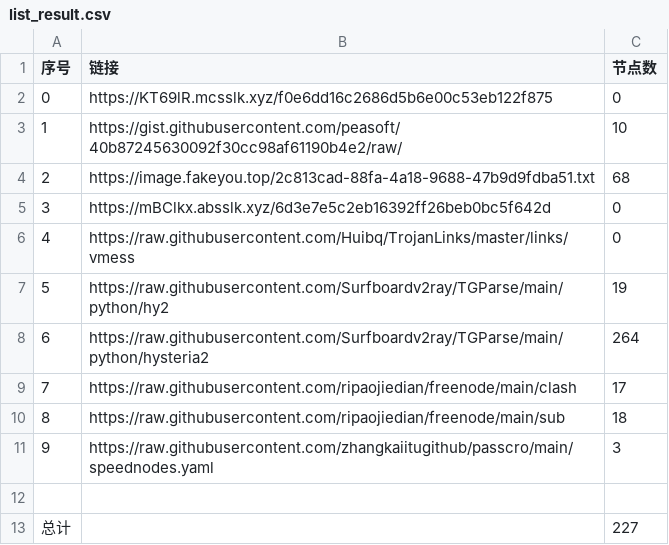
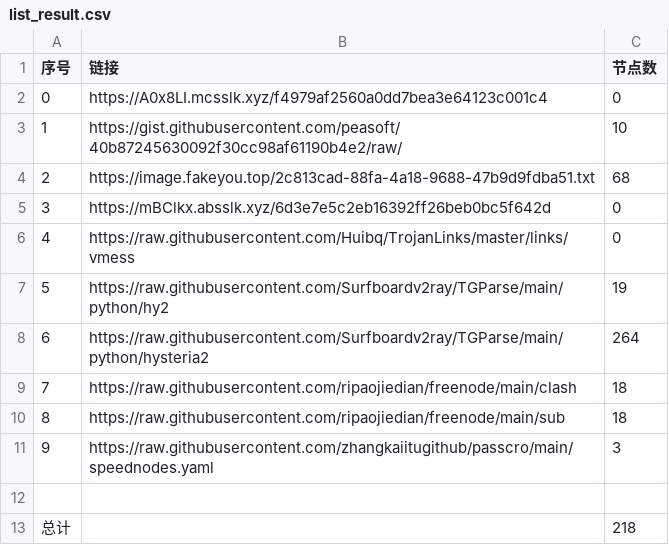
Before and after one commit to sdxinm/NoMoreWalls, a CSV file: list_result.csv, drawn as a sheet.

```diff
--- a/list_result.csv
+++ b/list_result.csv
@@ -1,3 +1,3 @@
 序号,链接,节点数
-0,https://KT69lR.mcsslk.xyz/f0e6dd16c2686d5b6e00c53eb122f875,0
+0,https://A0x8LI.mcsslk.xyz/f4979af2560a0dd7bea3e64123c001c4,0
 1,https://gist.githubusercontent.com/peasoft/40b87245630092f30cc98af61190b4e2/raw/,10
@@ -8,3 +8,3 @@
 6,https://raw.githubusercontent.com/Surfboardv2ray/TGParse/main/python/hysteria2,264
-7,https://raw.githubusercontent.com/ripaojiedian/freenode/main/clash,17
+7,https://raw.githubusercontent.com/ripaojiedian/freenode/main/clash,18
 8,https://raw.githubusercontent.com/ripaojiedian/freenode/main/sub,18
@@ -12,2 +12,2 @@
 
-总计,,227
+总计,,218
```
Also changed, not shown: 18 other files.
